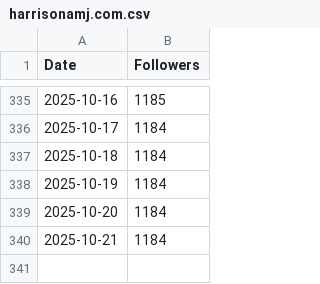
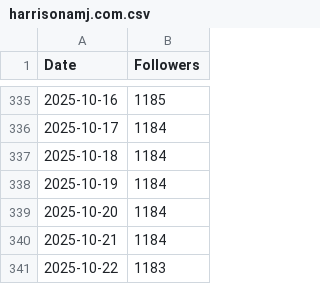
Before and after one commit to harrisonamj/BlueskyFollowCounter, a CSV file: harrisonamj.com.csv, drawn as a sheet; only a part is shown, gaps mark what is left out.

Commit message:
Update follower count on 2025-10-22

```diff
--- a/harrisonamj.com.csv
+++ b/harrisonamj.com.csv
@@ -340 +340,2 @@ Date,Followers
 2025-10-21,1184
+2025-10-22,1183
```
